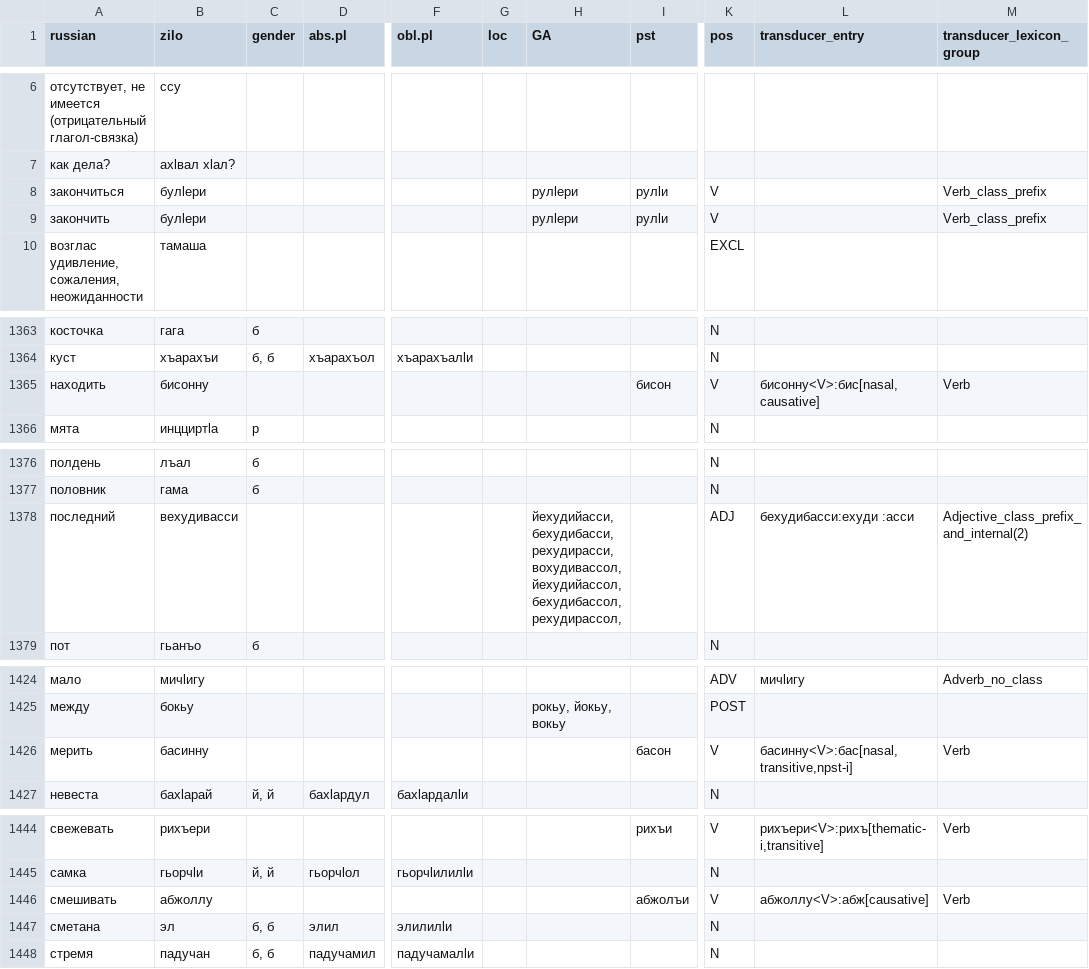
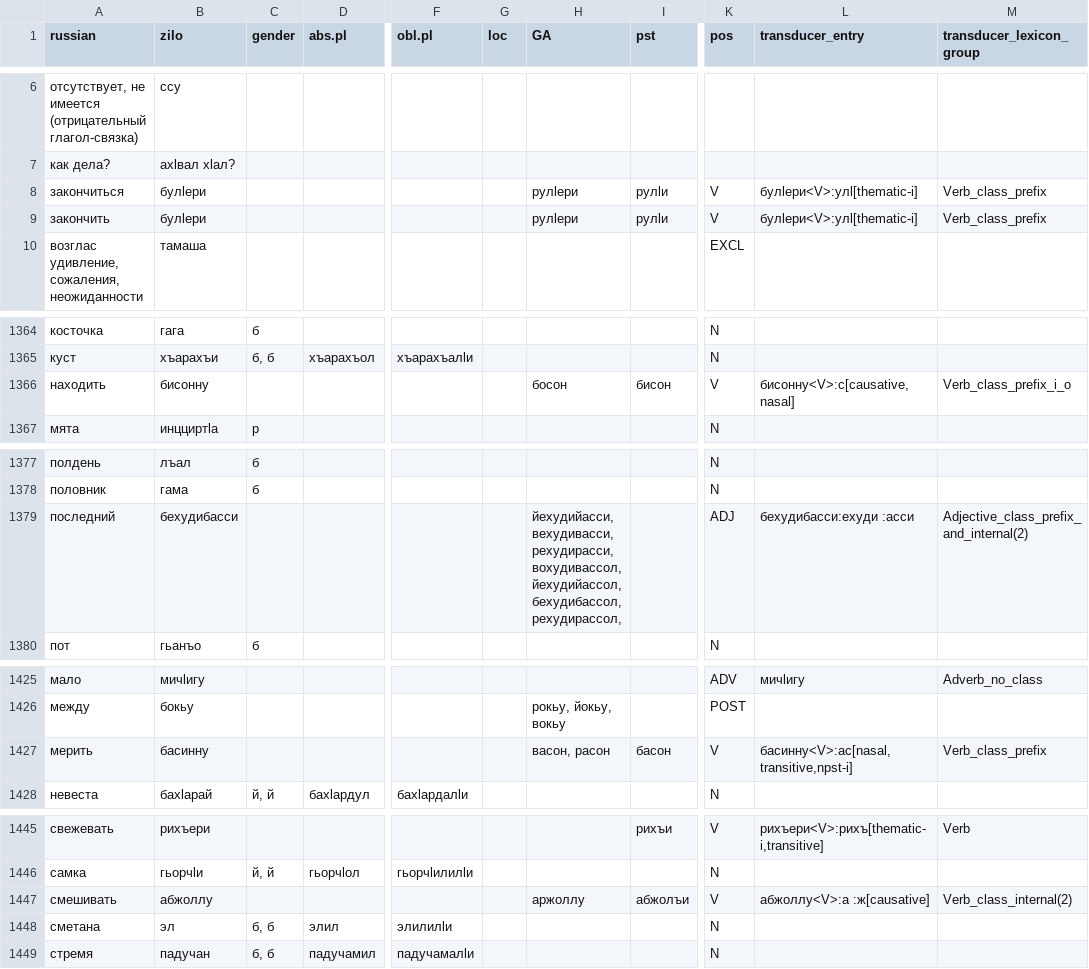
Before and after one commit to LingConLab/zilo_dictionary, a CSV file: data/data.csv, drawn as a sheet; only a part is shown, gaps mark what is left out; addresses are those after the commit; the diff covers the shown part only; the diff names each change by its address in the sheet, - before the commit and + after, or states it on an @@ line.

```diff
--- a/data/data.csv
+++ b/data/data.csv
-L8:L9 (transducer_entry): (empty)
+L8:L9 (transducer_entry): булӏери<V>:улӏ[thematic-i]
-H1366 (GA): (empty)
+H1366 (GA): босон
-L1366 (transducer_entry): бисонну<V>:бис[nasal,causative]
+L1366 (transducer_entry): бисонну<V>:с[causative,nasal]
-M1366 (transducer_lexicon_group): Verb
+M1366 (transducer_lexicon_group): Verb_class_prefix_i_o
-B1379 (zilo): вехудивасси
+B1379 (zilo): бехудибасси
-H1379 (GA): йехудийасси, бехудибасси, рехудирасси, вохудивассол,…
+H1379 (GA): йехудийасси, вехудивасси, рехудирасси, вохудивассол,…
-H1427 (GA): (empty)
+H1427 (GA): васон, расон
-L1427 (transducer_entry): басинну<V>:бас[nasal,transitive,npst-i]
+L1427 (transducer_entry): басинну<V>:ас[nasal,transitive,npst-i]
-M1427 (transducer_lexicon_group): Verb
+M1427 (transducer_lexicon_group): Verb_class_prefix
-H1447 (GA): (empty)
+H1447 (GA): аржоллу
-L1447 (transducer_entry): абжоллу<V>:абж[causative]
+L1447 (transducer_entry): абжоллу<V>:а :ж[causative]
-M1447 (transducer_lexicon_group): Verb
+M1447 (transducer_lexicon_group): Verb_class_internal(2)
```
Also changed, not shown: 1 added row and 43 edited cells elsewhere in this file, 4 other files.
